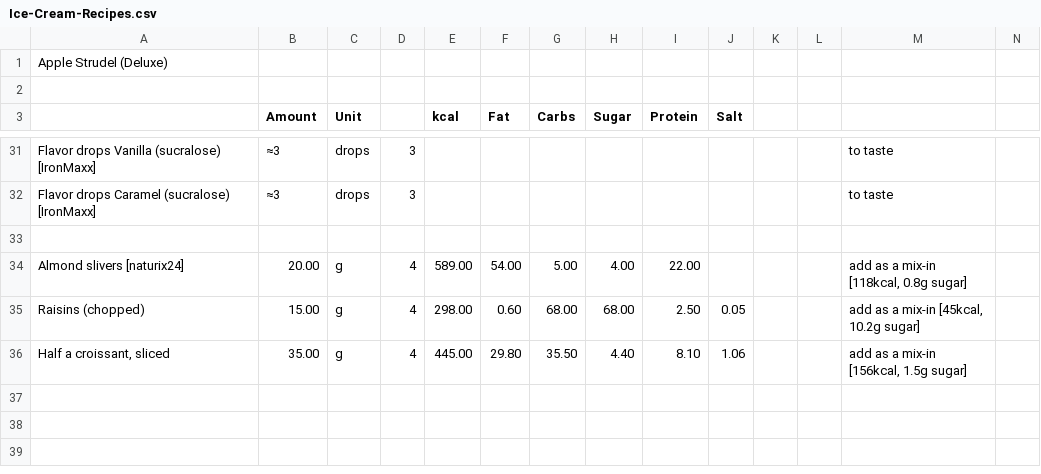
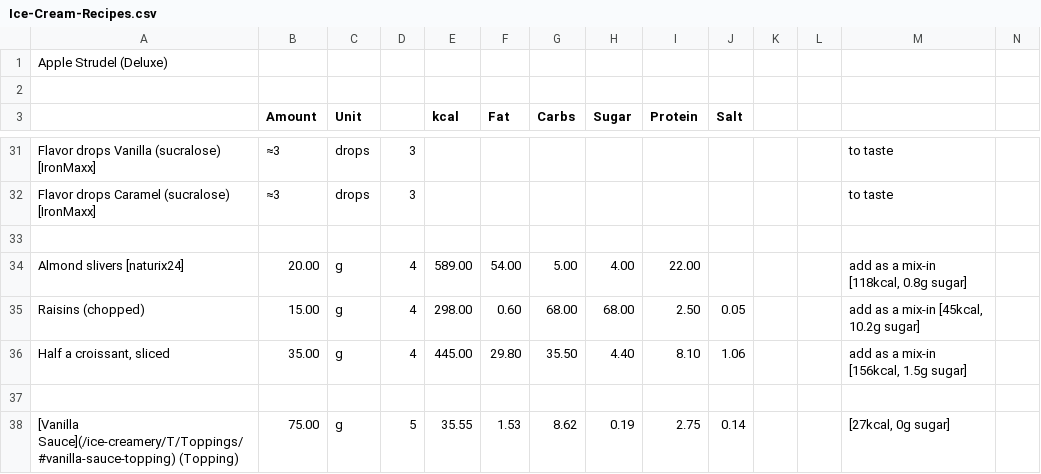
Before and after one commit to jhermann/ice-creamery, a CSV file: recipes/Apple Strudel (Deluxe)/Ice-Cream-Recipes.csv, drawn as a sheet; only a part is shown, gaps mark what is left out; rows hold the shown columns only; the diff names each change by its address in the sheet, - before the commit and + after, or states it on an @@ line.

Commit message:
add vanilla-sauce-topping

```diff
--- a/recipes/Apple Strudel (Deluxe)/Ice-Cream-Recipes.csv
+++ b/recipes/Apple Strudel (Deluxe)/Ice-Cream-Recipes.csv
+row 37: (empty)
+row 38: [Vanilla Sauce](/ice-creamery/T/Toppings/#vanilla-sauce-topping) (Topping) | 75.00 | g | 5 | 35.55 | 1.53 | 8.62 | 0.19 | 2.75 | 0.14 |  |  | [27kcal, 0g sugar]
```
Also changed, not shown: 1 other file.
